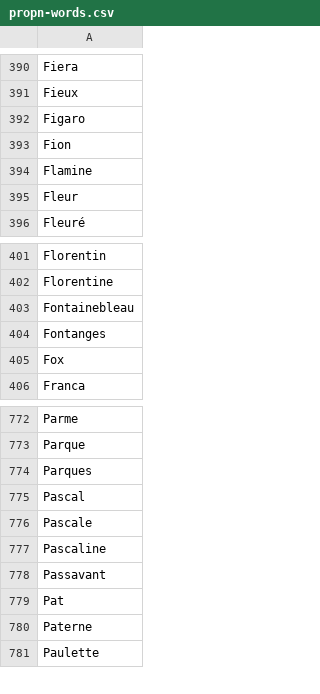
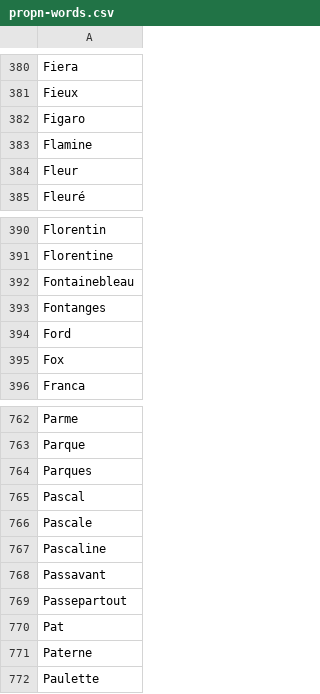
Before and after one commit to oeuvres/alix, a CSV file: fr/src/resources/com/github/oeuvres/alix/fr/propn-words.csv, drawn as a sheet; only a part is shown, gaps mark what is left out; the diff covers the shown part only.

```diff
--- a/fr/src/resources/com/github/oeuvres/alix/fr/propn-words.csv
+++ b/fr/src/resources/com/github/oeuvres/alix/fr/propn-words.csv
@@ -392,3 +382,2 @@ Fieux
 Figaro
-Fion
 Flamine
@@ -404,2 +393,3 @@ Fontainebleau
 Fontanges
+Ford
 Fox
@@ -778,2 +768,3 @@ Pascaline
 Passavant
+Passepartout
 Pat
```
Also changed, not shown: 4 added rows and 14 removed rows elsewhere in this file, common/src/resources/com/github/oeuvres/alix/fr/gramwords.csv, fr/src/resources/com/github/oeuvres/alix/fr/forename.csv, 6 other files.
